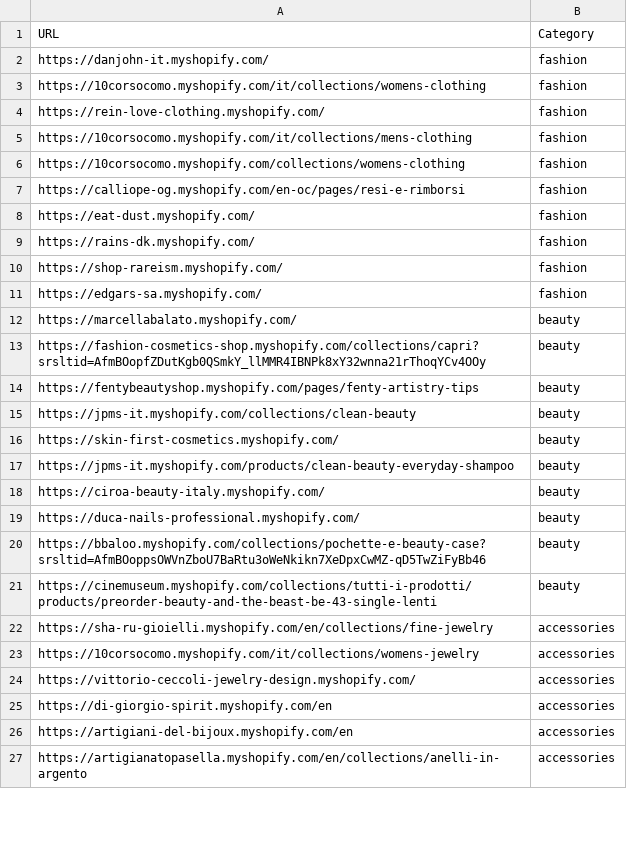
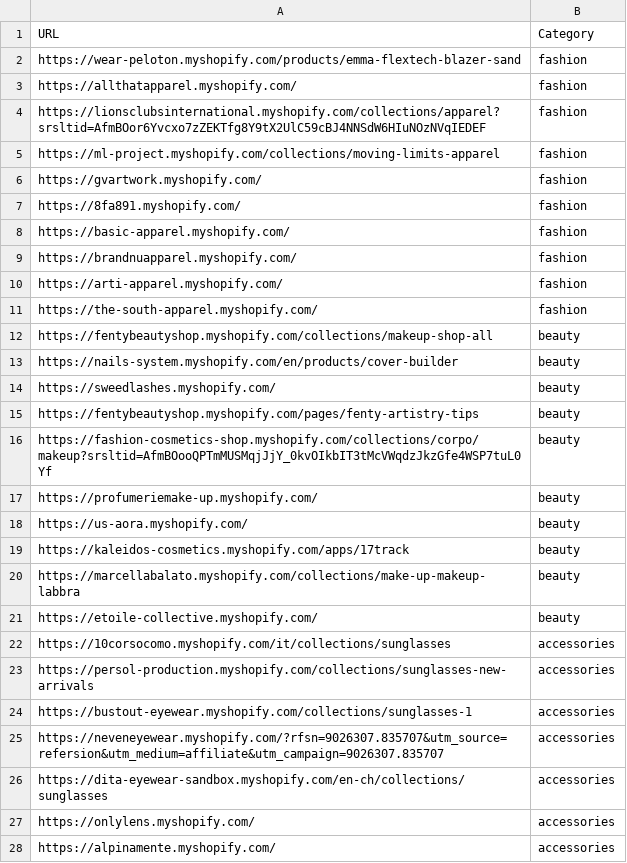
Before and after one commit to LOOKALIKE-AI/Leads, a CSV file: brands.csv, drawn as a sheet; only a part is shown; the diff covers the shown part only.

```diff
--- a/brands.csv
+++ b/brands.csv
@@ -1,27 +1,28 @@
 URL,Category
-https://danjohn-it.myshopify.com/,fashion
-https://10corsocomo.myshopify.com/it/collections/womens-clothing,fashion
-https://rein-love-clothing.myshopify.com/,fashion
-https://10corsocomo.myshopify.com/it/collections/mens-clothing,fashion
-https://10corsocomo.myshopify.com/collections/womens-clothing,fashion
-https://calliope-og.myshopify.com/en-oc/pages/resi-e-rimborsi,fashion
-https://eat-dust.myshopify.com/,fashion
-https://rains-dk.myshopify.com/,fashion
-https://shop-rareism.myshopify.com/,fashion
-https://edgars-sa.myshopify.com/,fashion
-https://marcellabalato.myshopify.com/,beauty
-https://fashion-cosmetics-shop.myshopify.com/collections/capri?srsltid=AfmBOopfZDutKgb0QSmkY_llMMR4IBNPk8xY32wnna21rThoqYCv4OOy,beauty
+https://wear-peloton.myshopify.com/products/emma-flextech-blazer-sand,fashion
+https://allthatapparel.myshopify.com/,fashion
+https://lionsclubsinternational.myshopify.com/collections/apparel?srsltid=AfmBOor6Yvcxo7zZEKTfg8Y9tX2UlC59cBJ4NNSdW6HIuNOzNVqIEDEF,fashion
+https://ml-project.myshopify.com/collections/moving-limits-apparel,fashion
+https://gvartwork.myshopify.com/,fashion
+https://8fa891.myshopify.com/,fashion
+https://basic-apparel.myshopify.com/,fashion
+https://brandnuapparel.myshopify.com/,fashion
+https://arti-apparel.myshopify.com/,fashion
+https://the-south-apparel.myshopify.com/,fashion
+https://fentybeautyshop.myshopify.com/collections/makeup-shop-all,beauty
+https://nails-system.myshopify.com/en/products/cover-builder,beauty
+https://sweedlashes.myshopify.com/,beauty
 https://fentybeautyshop.myshopify.com/pages/fenty-artistry-tips,beauty
-https://jpms-it.myshopify.com/collections/clean-beauty,beauty
-https://skin-first-cosmetics.myshopify.com/,beauty
-https://jpms-it.myshopify.com/products/clean-beauty-everyday-shampoo,beauty
-https://ciroa-beauty-italy.myshopify.com/,beauty
-https://duca-nails-professional.myshopify.com/,beauty
-https://bbaloo.myshopify.com/collections/pochette-e-beauty-case?srsltid=AfmBOoppsOWVnZboU7BaRtu3oWeNkikn7XeDpxCwMZ-qD5TwZiFyBb46,beauty
-https://cinemuseum.myshopify.com/collections/tutti-i-prodotti/products/preorder-beauty-and-the-beast-be-43-single-lenti,beauty
-https://sha-ru-gioielli.myshopify.com/en/collections/fine-jewelry,accessories
-https://10corsocomo.myshopify.com/it/collections/womens-jewelry,accessories
-https://vittorio-ceccoli-jewelry-design.myshopify.com/,accessories
-https://di-giorgio-spirit.myshopify.com/en,accessories
-https://artigiani-del-bijoux.myshopify.com/en,accessories
-https://artigianatopasella.myshopify.com/en/collections/anelli-in-argento,accessories
+https://fashion-cosmetics-shop.myshopify.com/collections/corpo/makeup?srsltid=AfmBOooQPTmMUSMqjJjY_0kvOIkbIT3tMcVWqdzJkzGfe4WSP7tuL0Yf,beauty
+https://profumeriemake-up.myshopify.com/,beauty
+https://us-aora.myshopify.com/,beauty
+https://kaleidos-cosmetics.myshopify.com/apps/17track,beauty
+https://marcellabalato.myshopify.com/collections/make-up-makeup-labbra,beauty
+https://etoile-collective.myshopify.com/,beauty
+https://10corsocomo.myshopify.com/it/collections/sunglasses,accessories
+https://persol-production.myshopify.com/collections/sunglasses-new-arrivals,accessories
+https://bustout-eyewear.myshopify.com/collections/sunglasses-1,accessories
+https://neveneyewear.myshopify.com/?rfsn=9026307.835707&utm_source=refersion&utm_medium=affiliate&utm_campaign=9026307.835707,accessories
+https://dita-eyewear-sandbox.myshopify.com/en-ch/collections/sunglasses,accessories
+https://onlylens.myshopify.com/,accessories
+https://alpinamente.myshopify.com/,accessories
```
Also changed, not shown: 2 added rows, 3 removed rows and 10 edited cells elsewhere in this file, leads.csv.
